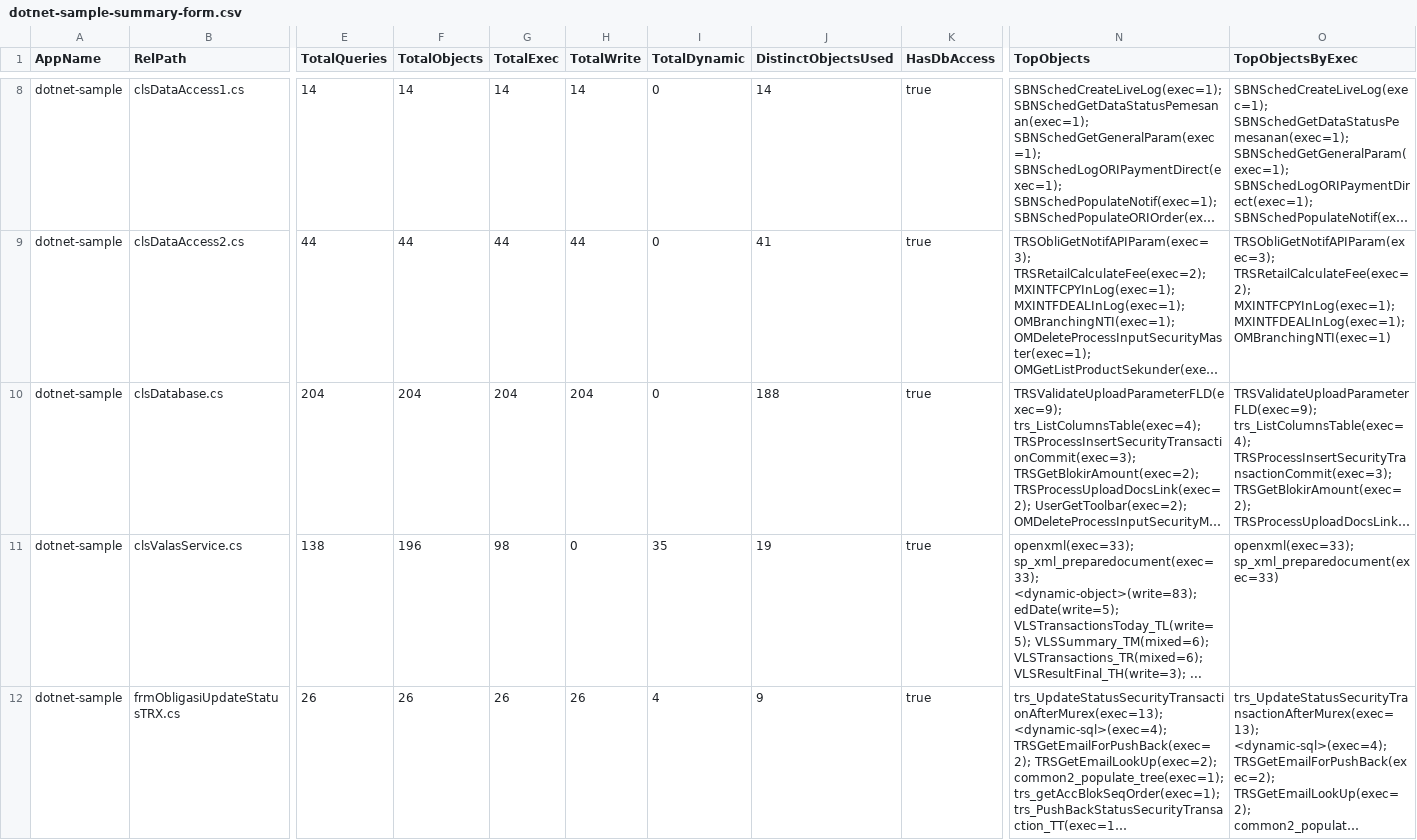
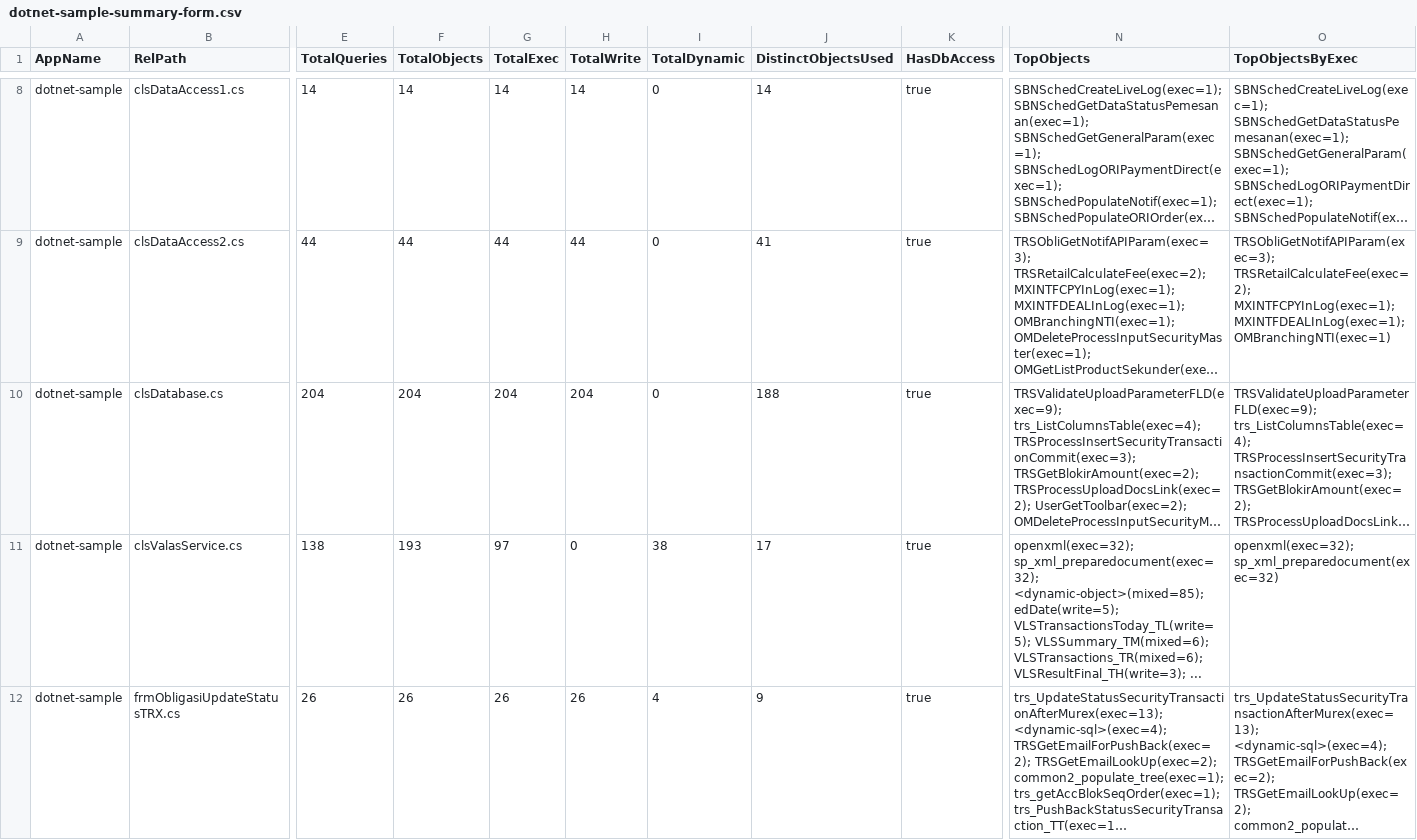
Before and after one commit to alkahfi6/code_sql_scan, a CSV file: out_regress/dotnet-sample-summary-form.csv, drawn as a sheet; only a part is shown, gaps mark what is left out; long unchanged cells end in …; the diff names each change by its address in the sheet, - before the commit and + after, or states it on an @@ line.

```diff
--- a/out_regress/dotnet-sample-summary-form.csv
+++ b/out_regress/dotnet-sample-summary-form.csv
-F11 (TotalObjects): 196
+F11 (TotalObjects): 193
-G11 (TotalExec): 98
+G11 (TotalExec): 97
-I11 (TotalDynamic): 35
+I11 (TotalDynamic): 38
-J11 (DistinctObjectsUsed): 19
+J11 (DistinctObjectsUsed): 17
-N11 (TopObjects): openxml(exec=33); sp_xml_preparedocument(exec=33); <dynamic-object>(write=83); edDate(write=5); VLSTransactionsToday_TL(write=5);…
+N11 (TopObjects): openxml(exec=32); sp_xml_preparedocument(exec=32); <dynamic-object>(mixed=85); edDate(write=5); VLSTransactionsToday_TL(write=5);…
-O11 (TopObjectsByExec): openxml(exec=33); sp_xml_preparedocument(exec=33)
+O11 (TopObjectsByExec): openxml(exec=32); sp_xml_preparedocument(exec=32)
```
Also changed, not shown: out_regress/dotnet-sample-object.csv, out_regress/dotnet-sample-query.csv, 3 other files.
